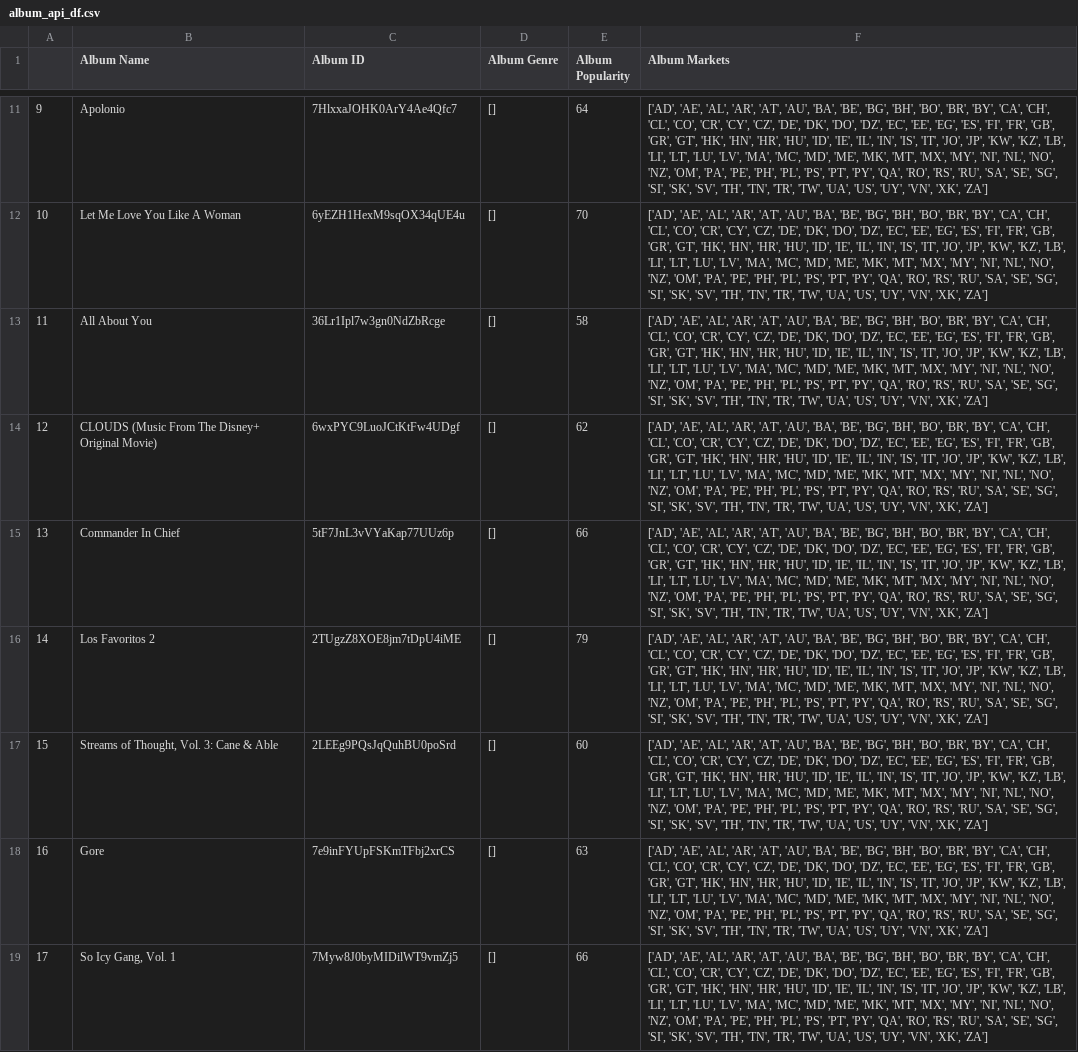
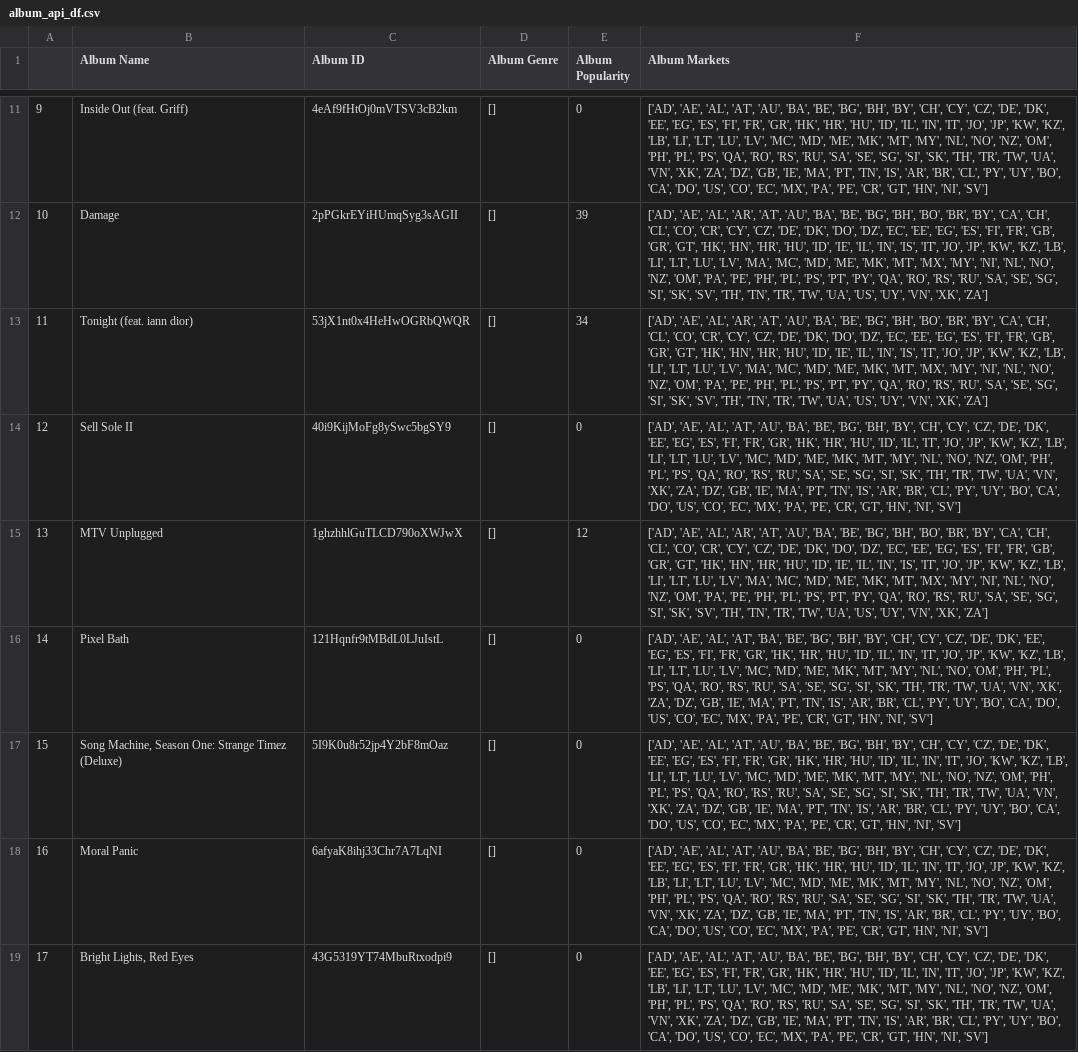
Before and after one commit to cveras33/project-1-group-6, a CSV file: Resources/album_api_df.csv, drawn as a sheet; only a part is shown, gaps mark what is left out; the diff covers the shown part only; the diff names each change by its address in the sheet, - before the commit and + after, or states it on an @@ line.

```diff
--- a/Resources/album_api_df.csv
+++ b/Resources/album_api_df.csv
-B11 (Album Name): Apolonio
+B11 (Album Name): Inside Out (feat. Griff)
-C11 (Album ID): 7HlxxaJOHK0ArY4Ae4Qfc7
+C11 (Album ID): 4eAf9fHtOj0mVTSV3cB2km
-E11 (Album Popularity): 64
+E11 (Album Popularity): 0
-F11 (Album Markets): …'AE', 'AL', 'AR', 'AT', 'AU', 'BA', 'BE', 'BG', 'BH', 'BO', 'BR', 'BY', 'CA', 'CH', 'CL', 'CO', 'CR', 'CY', 'CZ', 'DE', 'DK', 'DO', 'DZ', 'EC', 'EE', 'EG', 'ES', 'FI', 'FR', 'GB', 'GR', 'GT', 'HK', 'HN', 'HR', 'HU', 'ID', 'IE', 'IL', 'IN', 'IS', 'IT', 'JO', 'JP', 'KW', 'KZ', 'LB', 'LI', 'LT', 'LU', 'LV', 'MA', 'MC', 'MD', 'ME', 'MK', 'MT', 'MX', 'MY', 'NI', 'NL', 'NO', 'NZ', 'OM', 'PA', 'PE', 'PH', 'PL', 'PS', 'PT', 'PY', 'QA', 'RO', 'RS', 'RU', 'SA', 'SE', 'SG', 'SI', 'SK', 'SV', 'TH', 'TN', 'TR', 'TW', 'UA', 'US', 'UY', 'VN', 'XK', 'ZA']
+F11 (Album Markets): …'AE', 'AL', 'AT', 'AU', 'BA', 'BE', 'BG', 'BH', 'BY', 'CH', 'CY', 'CZ', 'DE', 'DK', 'EE', 'EG', 'ES', 'FI', 'FR', 'GR', 'HK', 'HR', 'HU', 'ID', 'IL', 'IN', 'IT', 'JO', 'JP', 'KW', 'KZ', 'LB', 'LI', 'LT', 'LU', 'LV', 'MC', 'MD', 'ME', 'MK', 'MT', 'MY', 'NL', 'NO', 'NZ', 'OM', 'PH', 'PL', 'PS', 'QA', 'RO', 'RS', 'RU', 'SA', 'SE', 'SG', 'SI', 'SK', 'TH', 'TR', 'TW', 'UA', 'VN', 'XK', 'ZA', 'DZ', 'GB', 'IE', 'MA', 'PT', 'TN', 'IS', 'AR', 'BR', 'CL', 'PY', 'UY', 'BO', 'CA', 'DO', 'US', 'CO', 'EC', 'MX', 'PA', 'PE', 'CR', 'GT', 'HN', 'NI', 'SV']
-B12 (Album Name): Let Me Love You Like A Woman
+B12 (Album Name): Damage
-C12 (Album ID): 6yEZH1HexM9sqOX34qUE4u
+C12 (Album ID): 2pPGkrEYiHUmqSyg3sAGII
-E12 (Album Popularity): 70
+E12 (Album Popularity): 39
-B13 (Album Name): All About You
+B13 (Album Name): Tonight (feat. iann dior)
-C13 (Album ID): 36Lr1Ipl7w3gn0NdZbRcge
+C13 (Album ID): 53jX1nt0x4HeHwOGRbQWQR
-E13 (Album Popularity): 58
+E13 (Album Popularity): 34
-B14 (Album Name): CLOUDS (Music From The Disney+ Original Movie)
+B14 (Album Name): Sell Sole II
-C14 (Album ID): 6wxPYC9LuoJCtKtFw4UDgf
+C14 (Album ID): 40i9KijMoFg8ySwc5bgSY9
-E14 (Album Popularity): 62
+E14 (Album Popularity): 0
-F14 (Album Markets): …'AE', 'AL', 'AR', 'AT', 'AU', 'BA', 'BE', 'BG', 'BH', 'BO', 'BR', 'BY', 'CA', 'CH', 'CL', 'CO', 'CR', 'CY', 'CZ', 'DE', 'DK', 'DO', 'DZ', 'EC', 'EE', 'EG', 'ES', 'FI', 'FR', 'GB', 'GR', 'GT', 'HK', 'HN', 'HR', 'HU', 'ID', 'IE', 'IL', 'IN', 'IS', 'IT', 'JO', 'JP', 'KW', 'KZ', 'LB', 'LI', 'LT', 'LU', 'LV', 'MA', 'MC', 'MD', 'ME', 'MK', 'MT', 'MX', 'MY', 'NI', 'NL', 'NO', 'NZ', 'OM', 'PA', 'PE', 'PH', 'PL', 'PS', 'PT', 'PY', 'QA', 'RO', 'RS', 'RU', 'SA', 'SE', 'SG', 'SI', 'SK', 'SV', 'TH', 'TN', 'TR', 'TW', 'UA', 'US', 'UY', 'VN', 'XK', 'ZA']
+F14 (Album Markets): …'AE', 'AL', 'AT', 'AU', 'BA', 'BE', 'BG', 'BH', 'BY', 'CH', 'CY', 'CZ', 'DE', 'DK', 'EE', 'EG', 'ES', 'FI', 'FR', 'GR', 'HK', 'HR', 'HU', 'ID', 'IL', 'IT', 'JO', 'JP', 'KW', 'KZ', 'LB', 'LI', 'LT', 'LU', 'LV', 'MC', 'MD', 'ME', 'MK', 'MT', 'MY', 'NL', 'NO', 'NZ', 'OM', 'PH', 'PL', 'PS', 'QA', 'RO', 'RS', 'RU', 'SA', 'SE', 'SG', 'SI', 'SK', 'TH', 'TR', 'TW', 'UA', 'VN', 'XK', 'ZA', 'DZ', 'GB', 'IE', 'MA', 'PT', 'TN', 'IS', 'AR', 'BR', 'CL', 'PY', 'UY', 'BO', 'CA', 'DO', 'US', 'CO', 'EC', 'MX', 'PA', 'PE', 'CR', 'GT', 'HN', 'NI', 'SV']
-B15 (Album Name): Commander In Chief
+B15 (Album Name): MTV Unplugged
-C15 (Album ID): 5tF7JnL3vVYaKap77UUz6p
+C15 (Album ID): 1ghzhhlGuTLCD790oXWJwX
-E15 (Album Popularity): 66
+E15 (Album Popularity): 12
-B16 (Album Name): Los Favoritos 2
+B16 (Album Name): Pixel Bath
-C16 (Album ID): 2TUgzZ8XOE8jm7tDpU4iME
+C16 (Album ID): 121Hqnfr9tMBdL0LJuIstL
-E16 (Album Popularity): 79
+E16 (Album Popularity): 0
-F16 (Album Markets): …'AE', 'AL', 'AR', 'AT', 'AU', 'BA', 'BE', 'BG', 'BH', 'BO', 'BR', 'BY', 'CA', 'CH', 'CL', 'CO', 'CR', 'CY', 'CZ', 'DE', 'DK', 'DO', 'DZ', 'EC', 'EE', 'EG', 'ES', 'FI', 'FR', 'GB', 'GR', 'GT', 'HK', 'HN', 'HR', 'HU', 'ID', 'IE', 'IL', 'IN', 'IS', 'IT', 'JO', 'JP', 'KW', 'KZ', 'LB', 'LI', 'LT', 'LU', 'LV', 'MA', 'MC', 'MD', 'ME', 'MK', 'MT', 'MX', 'MY', 'NI', 'NL', 'NO', 'NZ', 'OM', 'PA', 'PE', 'PH', 'PL', 'PS', 'PT', 'PY', 'QA', 'RO', 'RS', 'RU', 'SA', 'SE', 'SG', 'SI', 'SK', 'SV', 'TH', 'TN', 'TR', 'TW', 'UA', 'US', 'UY', 'VN', 'XK', 'ZA']
+F16 (Album Markets): …'AE', 'AL', 'AT', 'BA', 'BE', 'BG', 'BH', 'BY', 'CH', 'CY', 'CZ', 'DE', 'DK', 'EE', 'EG', 'ES', 'FI', 'FR', 'GR', 'HK', 'HR', 'HU', 'ID', 'IL', 'IN', 'IT', 'JO', 'JP', 'KW', 'KZ', 'LB', 'LI', 'LT', 'LU', 'LV', 'MC', 'MD', 'ME', 'MK', 'MT', 'MY', 'NL', 'NO', 'OM', 'PH', 'PL', 'PS', 'QA', 'RO', 'RS', 'RU', 'SA', 'SE', 'SG', 'SI', 'SK', 'TH', 'TR', 'TW', 'UA', 'VN', 'XK', 'ZA', 'DZ', 'GB', 'IE', 'MA', 'PT', 'TN', 'IS', 'AR', 'BR', 'CL', 'PY', 'UY', 'BO', 'CA', 'DO', 'US', 'CO', 'EC', 'MX', 'PA', 'PE', 'CR', 'GT', 'HN', 'NI', 'SV']
-B17 (Album Name): Streams of Thought, Vol. 3: Cane & Able
+B17 (Album Name): Song Machine, Season One: Strange Timez (Deluxe)
-C17 (Album ID): 2LEEg9PQsJqQuhBU0poSrd
+C17 (Album ID): 5I9K0u8r52jp4Y2bF8mOaz
-E17 (Album Popularity): 60
+E17 (Album Popularity): 0
-F17 (Album Markets): …'AE', 'AL', 'AR', 'AT', 'AU', 'BA', 'BE', 'BG', 'BH', 'BO', 'BR', 'BY', 'CA', 'CH', 'CL', 'CO', 'CR', 'CY', 'CZ', 'DE', 'DK', 'DO', 'DZ', 'EC', 'EE', 'EG', 'ES', 'FI', 'FR', 'GB', 'GR', 'GT', 'HK', 'HN', 'HR', 'HU', 'ID', 'IE', 'IL', 'IN', 'IS', 'IT', 'JO', 'JP', 'KW', 'KZ', 'LB', 'LI', 'LT', 'LU', 'LV', 'MA', 'MC', 'MD', 'ME', 'MK', 'MT', 'MX', 'MY', 'NI', 'NL', 'NO', 'NZ', 'OM', 'PA', 'PE', 'PH', 'PL', 'PS', 'PT', 'PY', 'QA', 'RO', 'RS', 'RU', 'SA', 'SE', 'SG', 'SI', 'SK', 'SV', 'TH', 'TN', 'TR', 'TW', 'UA', 'US', 'UY', 'VN', 'XK', 'ZA']
+F17 (Album Markets): …'AE', 'AL', 'AT', 'AU', 'BA', 'BE', 'BG', 'BH', 'BY', 'CH', 'CY', 'CZ', 'DE', 'DK', 'EE', 'EG', 'ES', 'FI', 'FR', 'GR', 'HK', 'HR', 'HU', 'ID', 'IL', 'IN', 'IT', 'JO', 'KW', 'KZ', 'LB', 'LI', 'LT', 'LU', 'LV', 'MC', 'MD', 'ME', 'MK', 'MT', 'MY', 'NL', 'NO', 'NZ', 'OM', 'PH', 'PL', 'PS', 'QA', 'RO', 'RS', 'RU', 'SA', 'SE', 'SG', 'SI', 'SK', 'TH', 'TR', 'TW', 'UA', 'VN', 'XK', 'ZA', 'DZ', 'GB', 'IE', 'MA', 'PT', 'TN', 'IS', 'AR', 'BR', 'CL', 'PY', 'UY', 'BO', 'CA', 'DO', 'US', 'CO', 'EC', 'MX', 'PA', 'PE', 'CR', 'GT', 'HN', 'NI', 'SV']
-B18 (Album Name): Gore
+B18 (Album Name): Moral Panic
-C18 (Album ID): 7e9inFYUpFSKmTFbj2xrCS
+C18 (Album ID): 6afyaK8ihj33Chr7A7LqNI
-E18 (Album Popularity): 63
+E18 (Album Popularity): 0
-F18:F19 (Album Markets): …'AE', 'AL', 'AR', 'AT', 'AU', 'BA', 'BE', 'BG', 'BH', 'BO', 'BR', 'BY', 'CA', 'CH', 'CL', 'CO', 'CR', 'CY', 'CZ', 'DE', 'DK', 'DO', 'DZ', 'EC', 'EE', 'EG', 'ES', 'FI', 'FR', 'GB', 'GR', 'GT', 'HK', 'HN', 'HR', 'HU', 'ID', 'IE', 'IL', 'IN', 'IS', 'IT', 'JO', 'JP', 'KW', 'KZ', 'LB', 'LI', 'LT', 'LU', 'LV', 'MA', 'MC', 'MD', 'ME', 'MK', 'MT', 'MX', 'MY', 'NI', 'NL', 'NO', 'NZ', 'OM', 'PA', 'PE', 'PH', 'PL', 'PS', 'PT', 'PY', 'QA', 'RO', 'RS', 'RU', 'SA', 'SE', 'SG', 'SI', 'SK', 'SV', 'TH', 'TN', 'TR', 'TW', 'UA', 'US', 'UY', 'VN', 'XK', 'ZA']
+F18:F19 (Album Markets): …'AE', 'AL', 'AT', 'AU', 'BA', 'BE', 'BG', 'BH', 'BY', 'CH', 'CY', 'CZ', 'DE', 'DK', 'EE', 'EG', 'ES', 'FI', 'FR', 'GR', 'HK', 'HR', 'HU', 'ID', 'IL', 'IN', 'IT', 'JO', 'JP', 'KW', 'KZ', 'LB', 'LI', 'LT', 'LU', 'LV', 'MC', 'MD', 'ME', 'MK', 'MT', 'MY', 'NL', 'NO', 'NZ', 'OM', 'PH', 'PL', 'PS', 'QA', 'RO', 'RS', 'RU', 'SA', 'SE', 'SG', 'SI', 'SK', 'TH', 'TR', 'TW', 'UA', 'VN', 'XK', 'ZA', 'DZ', 'GB', 'IE', 'MA', 'PT', 'TN', 'IS', 'AR', 'BR', 'CL', 'PY', 'UY', 'BO', 'CA', 'DO', 'US', 'CO', 'EC', 'MX', 'PA', 'PE', 'CR', 'GT', 'HN', 'NI', 'SV']
-B19 (Album Name): So Icy Gang, Vol. 1
+B19 (Album Name): Bright Lights, Red Eyes
-C19 (Album ID): 7Myw8J0byMIDilWT9vmZj5
+C19 (Album ID): 43G5319YT74MbuRtxodpi9
-E19 (Album Popularity): 66
+E19 (Album Popularity): 0
```
Also changed, not shown: 150 edited cells elsewhere in this file, 4 other files.
